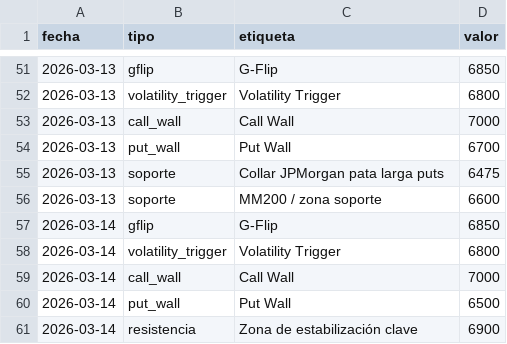
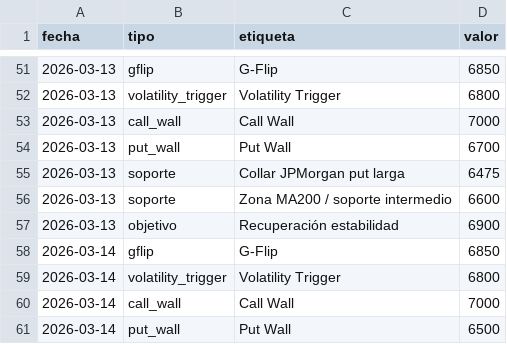
Before and after one commit to AveryNhlioh/levels, a CSV file: niveles.csv, drawn as a sheet; only a part is shown, gaps mark what is left out; the shorter side is filled out with more unchanged rows.

Commit message:
niveles 2026-03-13

```diff
--- a/niveles.csv
+++ b/niveles.csv
@@ -54,4 +54,5 @@ fecha,tipo,etiqueta,valor
 2026-03-13,put_wall,Put Wall,6700
-2026-03-13,soporte,Collar JPMorgan pata larga puts,6475
-2026-03-13,soporte,MM200 / zona soporte,6600
+2026-03-13,soporte,Collar JPMorgan put larga,6475
+2026-03-13,soporte,Zona MA200 / soporte intermedio,6600
+2026-03-13,objetivo,Recuperación estabilidad,6900
 2026-03-14,gflip,G-Flip,6850
```
